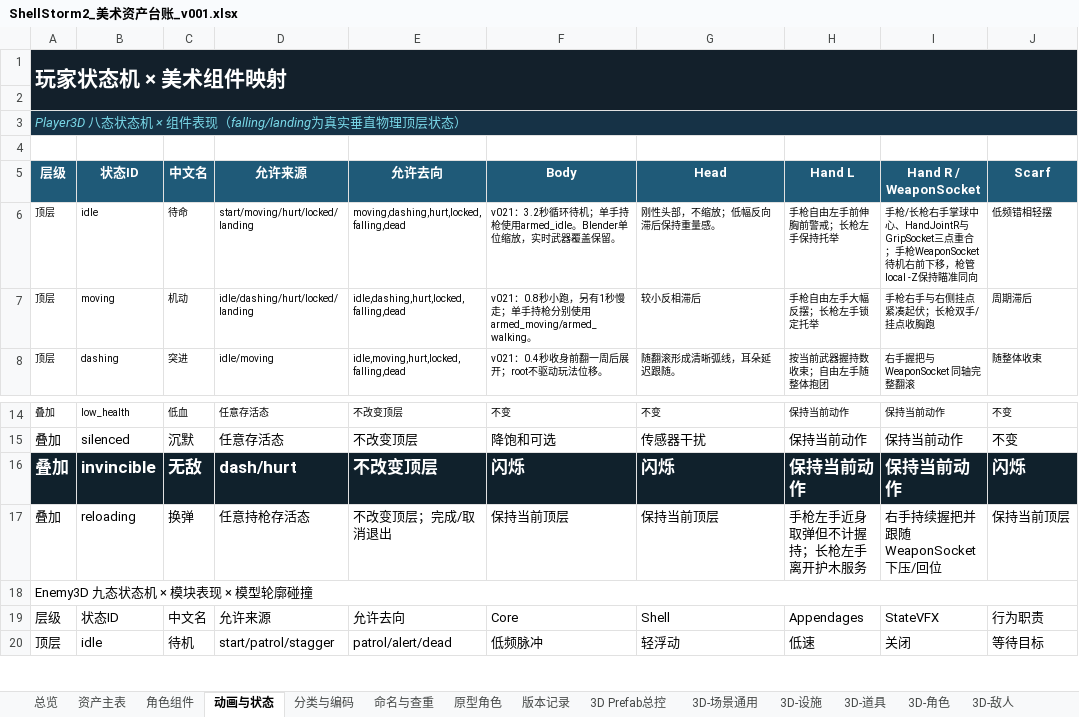
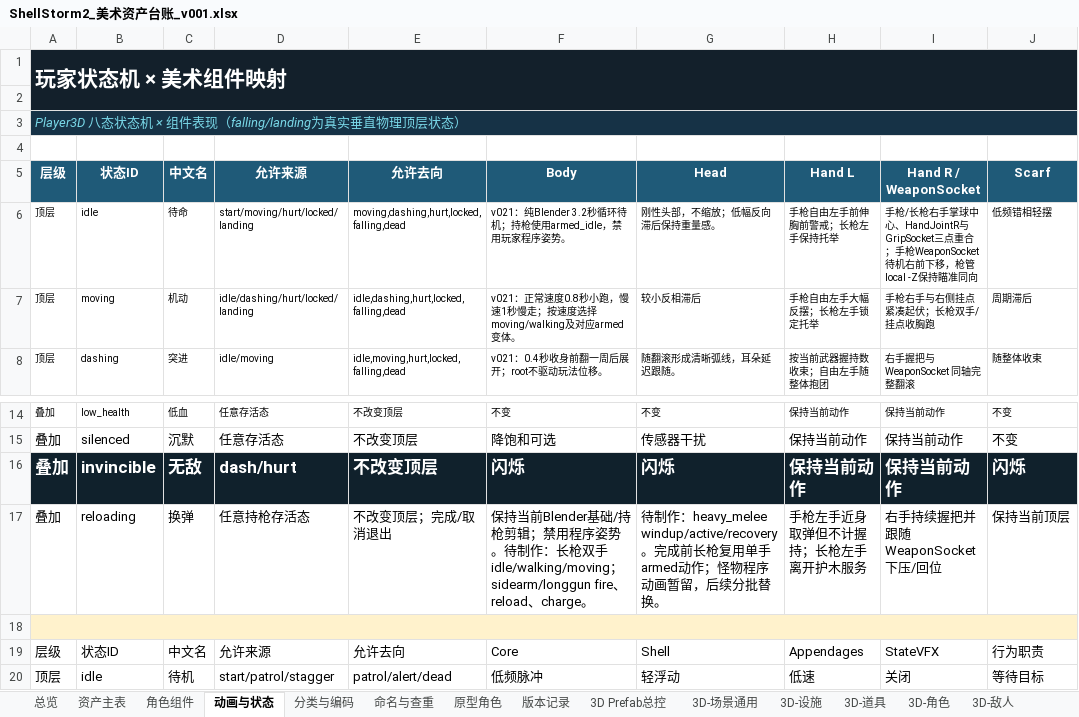
Before and after one commit to summercard/ShellStorm2, an Excel workbook: assets/registry/ShellStorm2_美术资产台账_v001.xlsx, sheet 动画与状态, drawn as a sheet; only a part is shown, gaps mark what is left out; values as stored, in another font and other column widths than the file's, no borders; the diff names each change by its address in the sheet, - before the commit and + after, or states it on an @@ line.

```diff
--- a/assets/registry/ShellStorm2_美术资产台账_v001.xlsx (sheet 动画与状态)
+++ b/assets/registry/ShellStorm2_美术资产台账_v001.xlsx (sheet 动画与状态)
-F6: v021：3.2秒循环待机；单手持枪使用armed_idle。Blender单位缩放，实时武器覆盖保留。
+F6: v021：纯Blender 3.2秒循环待机；持枪使用armed_idle，禁用玩家程序姿势。
-F7: v021：0.8秒小跑，另有1秒慢走；单手持枪分别使用armed_moving/armed_walking。
+F7: v021：正常速度0.8秒小跑，慢速1秒慢走；按速度选择moving/walking及对应armed变体。
-F17: 保持当前顶层
+F17: 保持当前Blender基础/持枪剪辑；禁用程序姿势。待制作：长枪双手idle/walking/moving；sidearm/longgun fire、reload、charge。
-G17: 保持当前顶层
+G17: 待制作：heavy_melee windup/active/recovery。完成前长枪复用单手armed动作；怪物程序动画暂留，后续分批替换。
-A18: Enemy3D 九态状态机 × 模块表现 × 模型轮廓碰撞
+A18: (empty)
-A18:G18 fill: none
+A18:G18 fill: #FFF2CC
```
Also changed, not shown: 15 other files.
